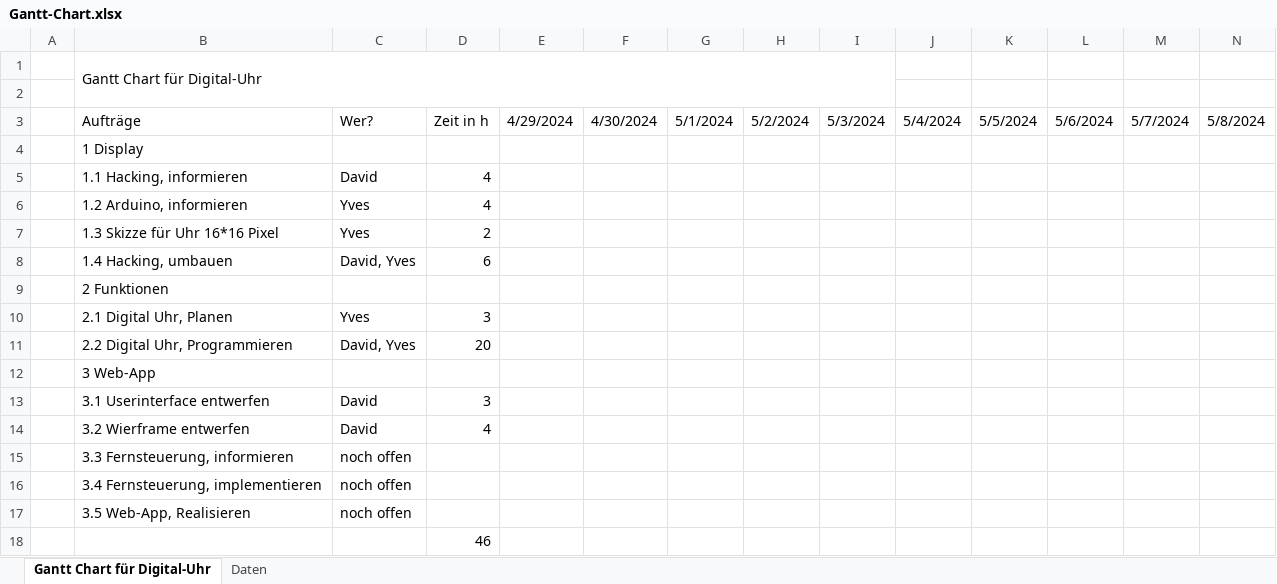
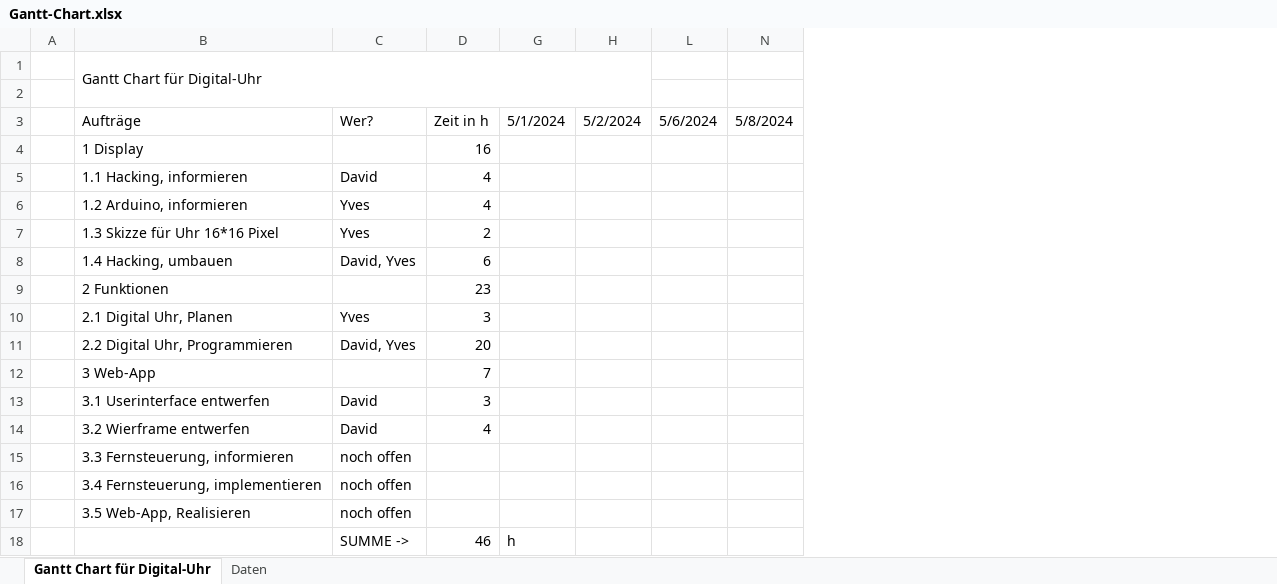
Before and after one commit to Yvxzx/Projekt_DMHS_Wanduhr, an Excel workbook: Planung/Gantt-Chart.xlsx, sheet Gantt Chart für Digital-Uhr, drawn as a sheet; only a part is shown; values as stored, in another font and other column widths than the file's, no cell formats; removed rows and columns are numbered as before the commit, all else as after; rows hold the shown columns only; the diff names each change by its address in the sheet, - before the commit and + after, or states it on an @@ line.

Commit message:
gannt-Chart einteilung

```diff
--- a/Planung/Gantt-Chart.xlsx (sheet Gantt Chart für Digital-Uhr)
+++ b/Planung/Gantt-Chart.xlsx (sheet Gantt Chart für Digital-Uhr)
@@ column E hidden, row 3: 4/29/2024 @@
@@ column F hidden, row 3: 4/30/2024 @@
@@ column I hidden, row 3: 5/3/2024 @@
@@ column J hidden, row 3: 5/4/2024 @@
@@ column K hidden, row 3: 5/5/2024 @@
@@ column M hidden, row 3: 5/7/2024 @@
-D4: (empty)
+D4: 16
-D9: (empty)
+D9: 23
-D12: (empty)
+D12: 7
-row 18:  |  |  | 46
+row 18:  |  | SUMME -> | 46 | h
```
Also changed, not shown: sheet Daten, cell formats.
